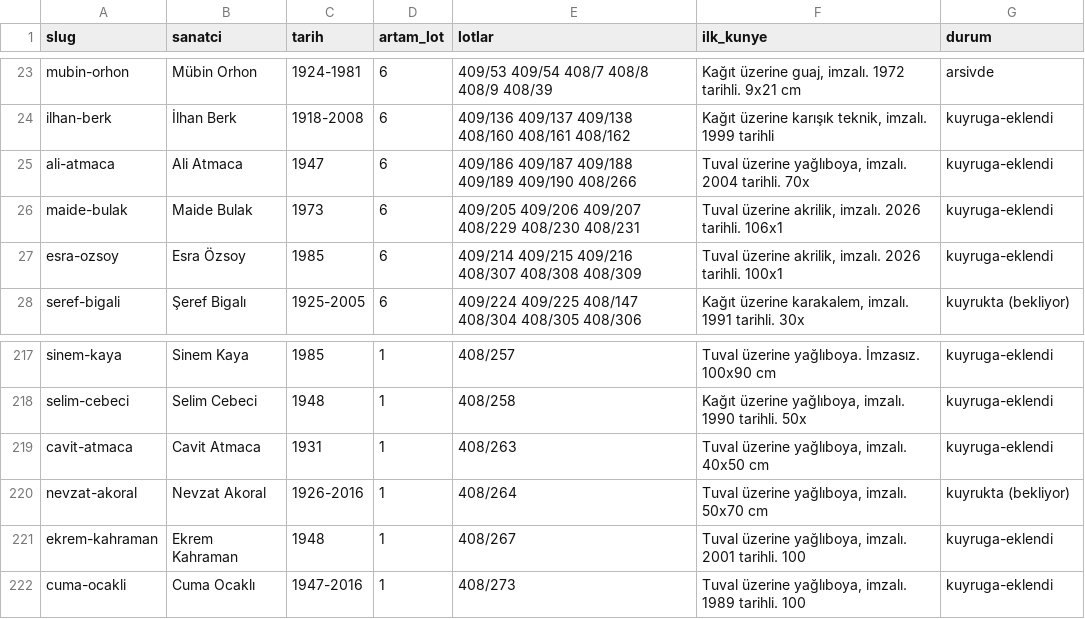
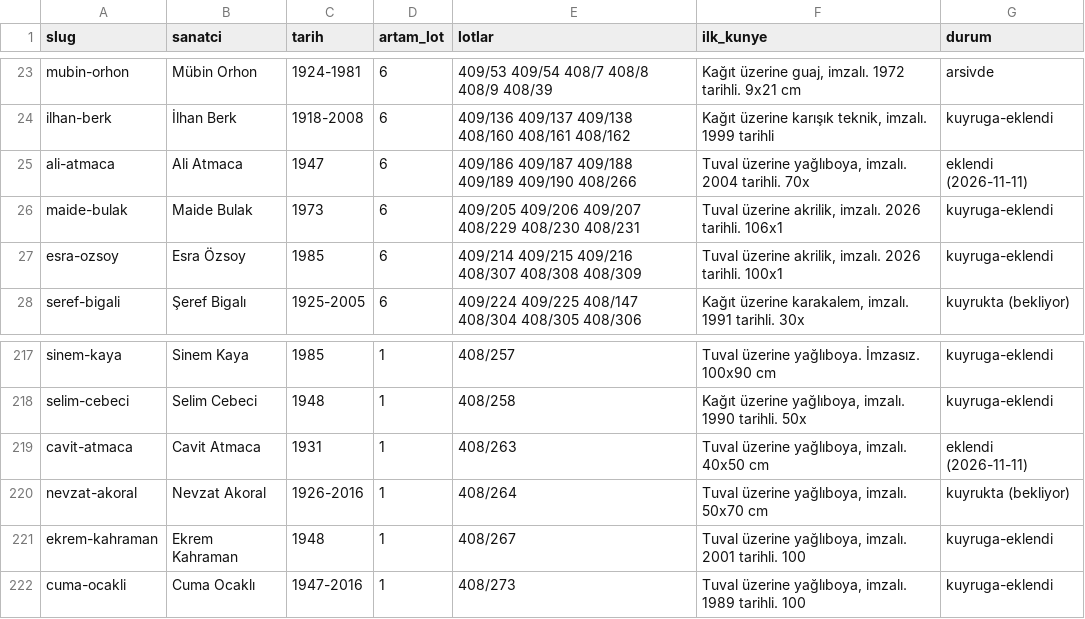
Before and after one commit to occiftci-ux/artvela-site, a CSV file: arastirma/artam-sanatcilar.csv, drawn as a sheet; only a part is shown, gaps mark what is left out.

```diff
--- a/arastirma/artam-sanatcilar.csv
+++ b/arastirma/artam-sanatcilar.csv
@@ -24,3 +24,3 @@ mubin-orhon,Mübin Orhon,1924-1981,6,409/53 409/54 408/7 408/8 408/9 408/39,"Ka
 ilhan-berk,İlhan Berk,1918-2008,6,409/136 409/137 409/138 408/160 408/161 408/162,"Kağıt üzerine karışık teknik, imzalı. 1999 tarihli",kuyruga-eklendi
-ali-atmaca,Ali Atmaca,1947,6,409/186 409/187 409/188 409/189 409/190 408/266,"Tuval üzerine yağlıboya, imzalı. 2004 tarihli. 70x",kuyruga-eklendi
+ali-atmaca,Ali Atmaca,1947,6,409/186 409/187 409/188 409/189 409/190 408/266,"Tuval üzerine yağlıboya, imzalı. 2004 tarihli. 70x",eklendi (2026-11-11)
 maide-bulak,Maide Bulak,1973,6,409/205 409/206 409/207 408/229 408/230 408/231,"Tuval üzerine akrilik, imzalı. 2026 tarihli. 106x1",kuyruga-eklendi
@@ -218,3 +218,3 @@ sinem-kaya,Sinem Kaya,1985,1,408/257,Tuval üzerine yağlıboya. İmzasız. 100x
 selim-cebeci,Selim Cebeci,1948,1,408/258,"Kağıt üzerine yağlıboya, imzalı. 1990 tarihli. 50x",kuyruga-eklendi
-cavit-atmaca,Cavit Atmaca,1931,1,408/263,"Tuval üzerine yağlıboya, imzalı. 40x50 cm",kuyruga-eklendi
+cavit-atmaca,Cavit Atmaca,1931,1,408/263,"Tuval üzerine yağlıboya, imzalı. 40x50 cm",eklendi (2026-11-11)
 nevzat-akoral,Nevzat Akoral,1926-2016,1,408/264,"Tuval üzerine yağlıboya, imzalı. 50x70 cm",kuyrukta (bekliyor)
```
Also changed, not shown: arastirma/kuyruk.csv, arastirma/sanatcilar.csv, 6 other files.
